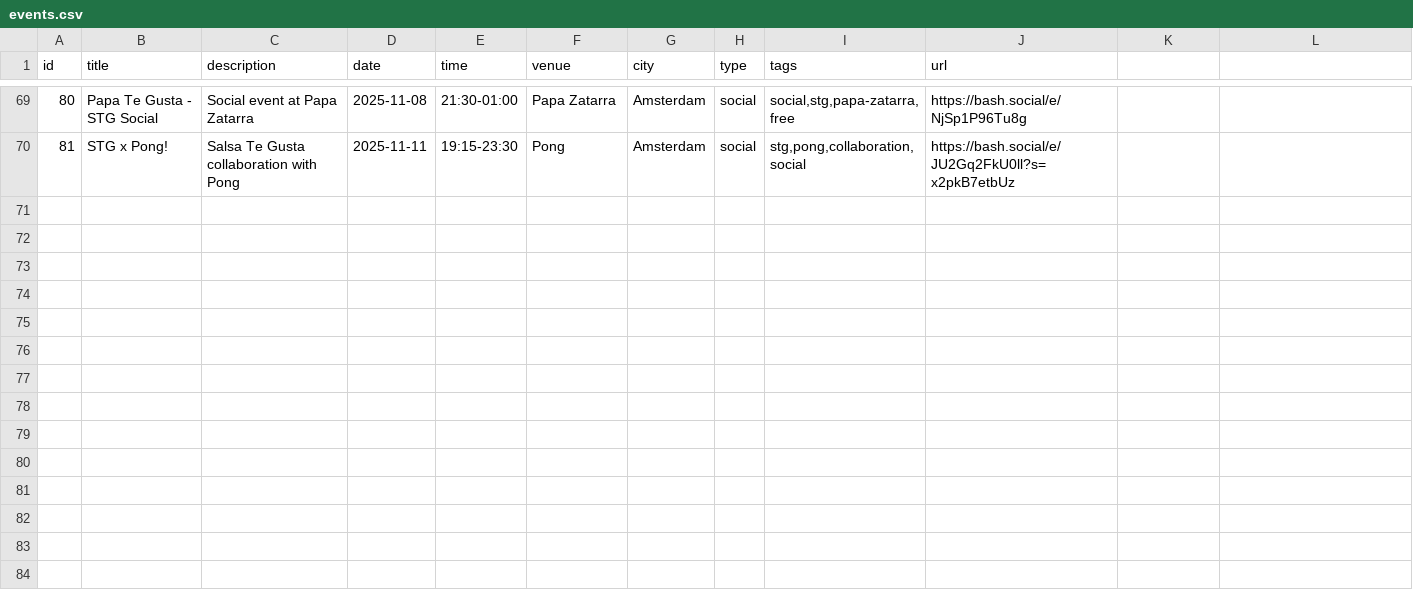
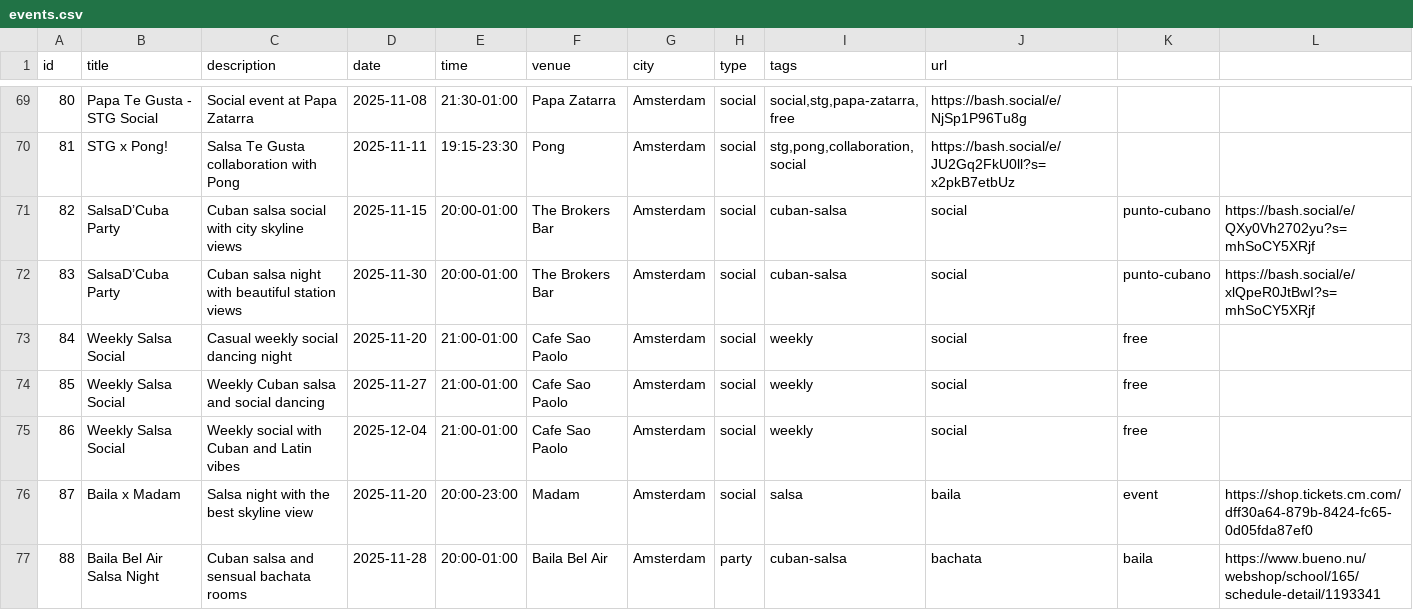
Before and after one commit to bouzDev/salsaevents-amsterdam, a CSV file: public/data/events.csv, drawn as a sheet; only a part is shown, gaps mark what is left out; the diff covers the shown part only; the diff names each change by its address in the sheet, - before the commit and + after, or states it on an @@ line.

Commit message:
new salsa events

```diff
--- a/public/data/events.csv
+++ b/public/data/events.csv
+row 71: 82 | SalsaD’Cuba Party | Cuban salsa social with city skyline views | 2025-11-15 | 20:00-01:00 | The Brokers Bar | Amsterdam | social | cuban-salsa | social | punto-cubano | https://bash.social/e/QXy0Vh2702yu?s=mhSoCY5XRjf
+row 72: 83 | SalsaD’Cuba Party | Cuban salsa night with beautiful station views | 2025-11-30 | 20:00-01:00 | The Brokers Bar | Amsterdam | social | cuban-salsa | social | punto-cubano | https://bash.social/e/xlQpeR0JtBwI?s=mhSoCY5XRjf
+row 73: 84 | Weekly Salsa Social | Casual weekly social dancing night | 2025-11-20 | 21:00-01:00 | Cafe Sao Paolo | Amsterdam | social | weekly | social | free
+row 74: 85 | Weekly Salsa Social | Weekly Cuban salsa and social dancing | 2025-11-27 | 21:00-01:00 | Cafe Sao Paolo | Amsterdam | social | weekly | social | free
+row 75: 86 | Weekly Salsa Social | Weekly social with Cuban and Latin vibes | 2025-12-04 | 21:00-01:00 | Cafe Sao Paolo | Amsterdam | social | weekly | social | free
+row 76: 87 | Baila x Madam | Salsa night with the best skyline view | 2025-11-20 | 20:00-23:00 | Madam | Amsterdam | social | salsa | baila | event | https://shop.tickets.cm.com/dff30a64-879b-8424-fc65-0d05fda87ef0
+row 77: 88 | Baila Bel Air Salsa Night | Cuban salsa and sensual bachata rooms | 2025-11-28 | 20:00-01:00 | Baila Bel Air | Amsterdam | party | cuban-salsa | bachata | baila | https://www.bueno.nu/webshop/school/165/schedule-detail/1193341
```
Also changed, not shown: 7 added rows elsewhere in this file.
